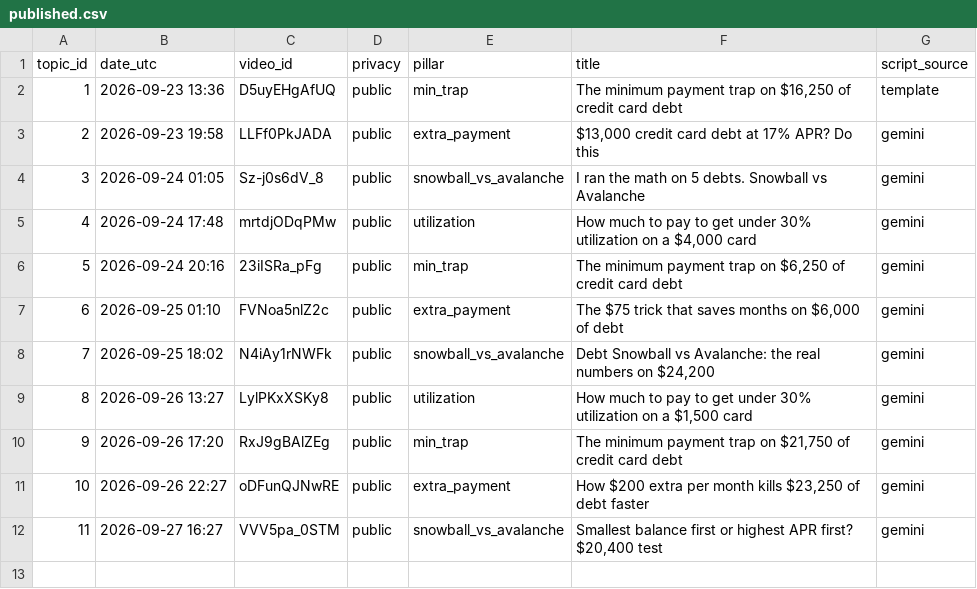
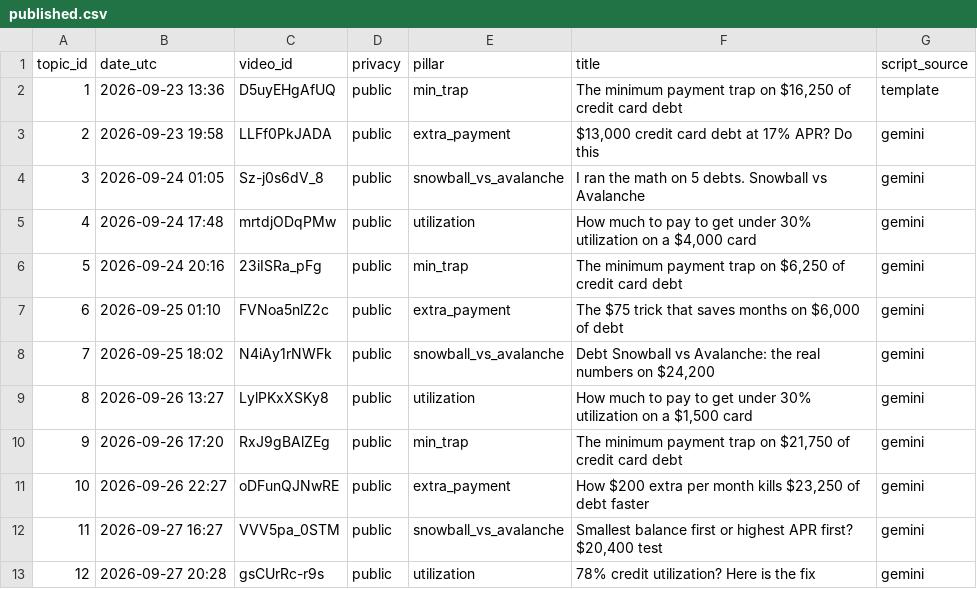
Before and after one commit to olgunkadirgulhan/debtlab-ai, a CSV file: youtube/published.csv, drawn as a sheet; the diff names each change by its address in the sheet, - before the commit and + after, or states it on an @@ line.

Commit message:
short: 2026-09-27-2028

```diff
--- a/youtube/published.csv
+++ b/youtube/published.csv
+row 13: 12 | 2026-09-27 20:28 | gsCUrRc-r9s | public | utilization | 78% credit utilization? Here is the fix | gemini
```
